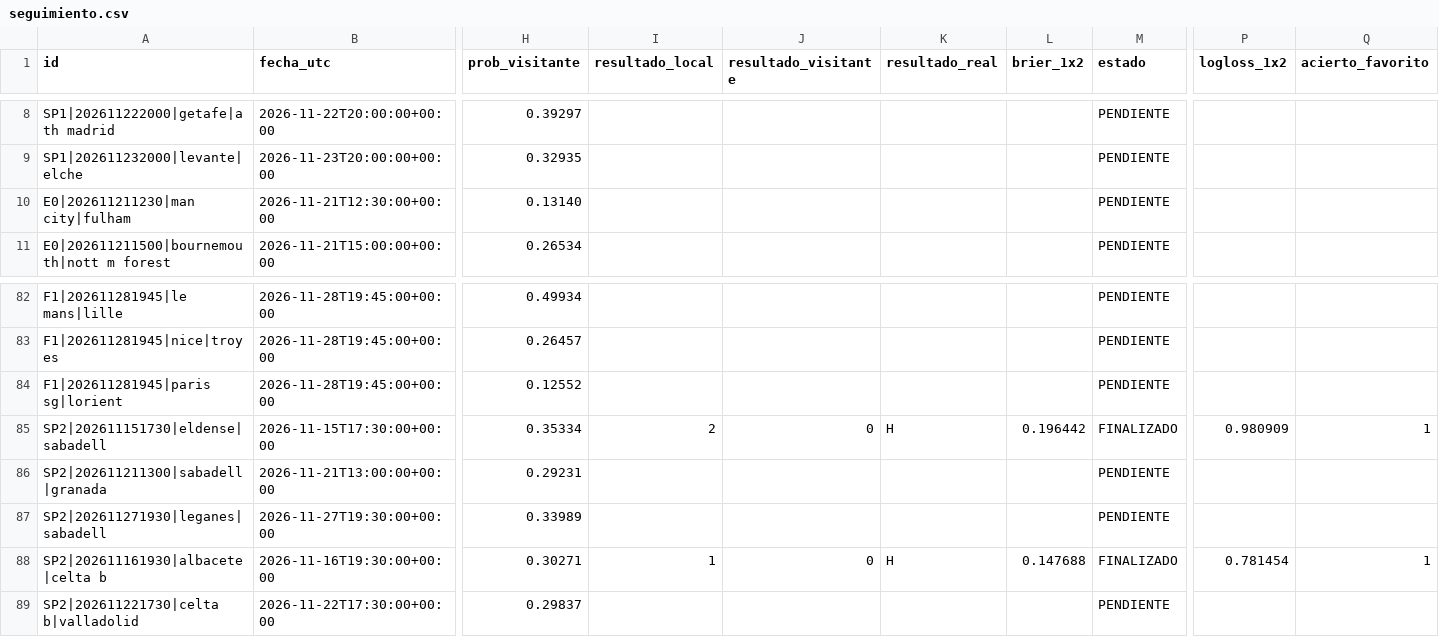
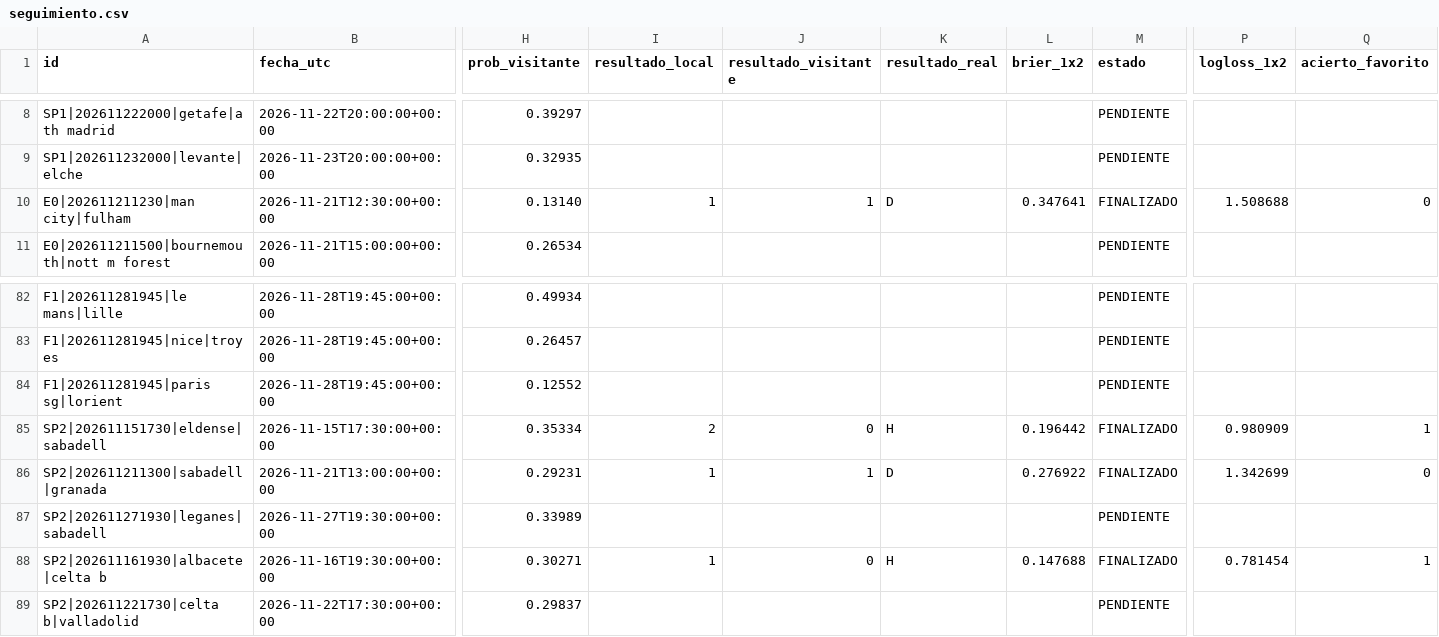
Before and after one commit to rasekes86/football-ai-lab, a CSV file: output/seguimiento.csv, drawn as a sheet; only a part is shown, gaps mark what is left out; the diff names each change by its address in the sheet, - before the commit and + after, or states it on an @@ line.

```diff
--- a/output/seguimiento.csv
+++ b/output/seguimiento.csv
-I10 (resultado_local): (empty)
+I10 (resultado_local): 1
-J10 (resultado_visitante): (empty)
+J10 (resultado_visitante): 1
-K10 (resultado_real): (empty)
+K10 (resultado_real): D
-L10 (brier_1x2): (empty)
+L10 (brier_1x2): 0.347641
-M10 (estado): PENDIENTE
+M10 (estado): FINALIZADO
-P10 (logloss_1x2): (empty)
+P10 (logloss_1x2): 1.508688
-Q10 (acierto_favorito): (empty)
+Q10 (acierto_favorito): 0
-I86 (resultado_local): (empty)
+I86 (resultado_local): 1
-J86 (resultado_visitante): (empty)
+J86 (resultado_visitante): 1
-K86 (resultado_real): (empty)
+K86 (resultado_real): D
-L86 (brier_1x2): (empty)
+L86 (brier_1x2): 0.276922
-M86 (estado): PENDIENTE
+M86 (estado): FINALIZADO
-P86 (logloss_1x2): (empty)
+P86 (logloss_1x2): 1.342699
-Q86 (acierto_favorito): (empty)
+Q86 (acierto_favorito): 0
```
Also changed, not shown: output/mercados.csv, output/predicciones.csv, 30 other files.
